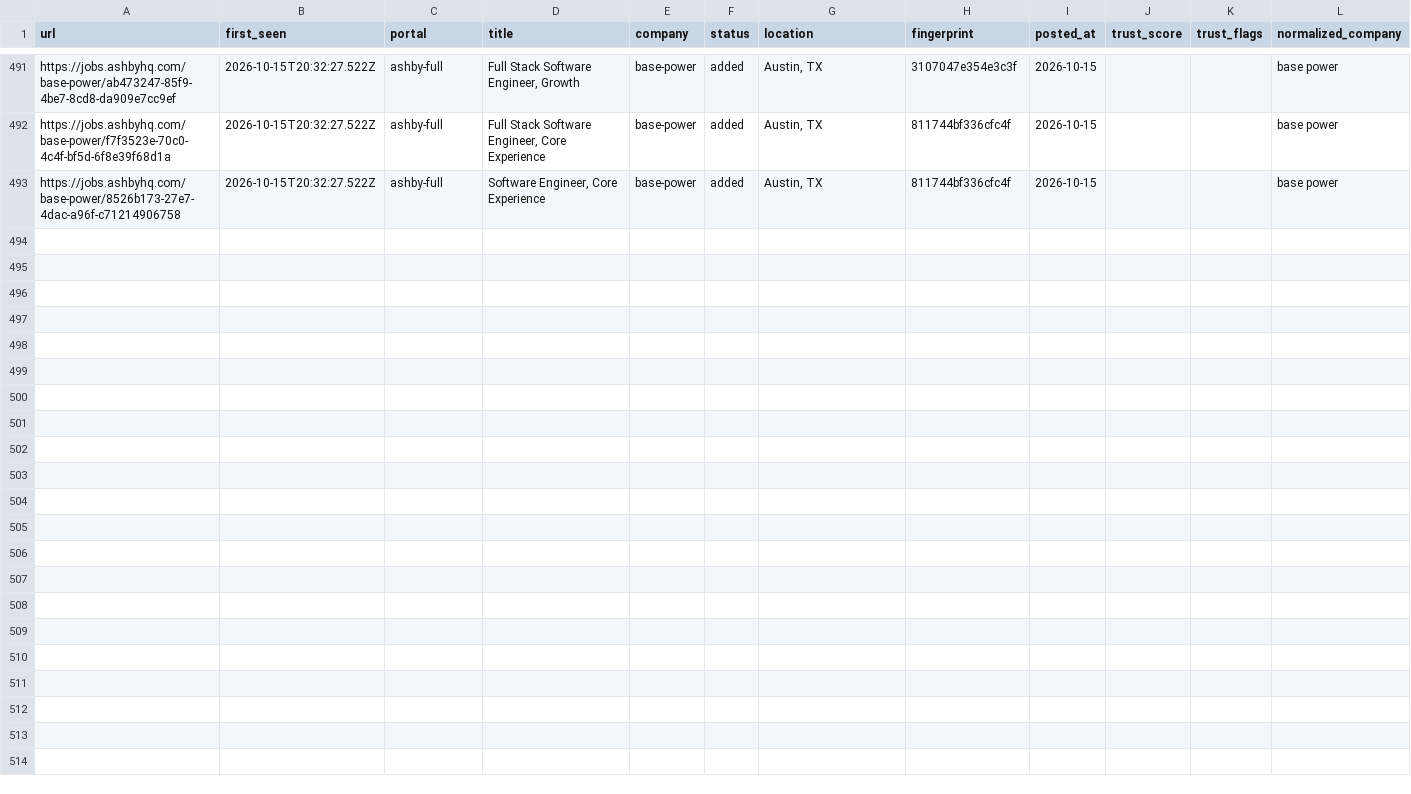
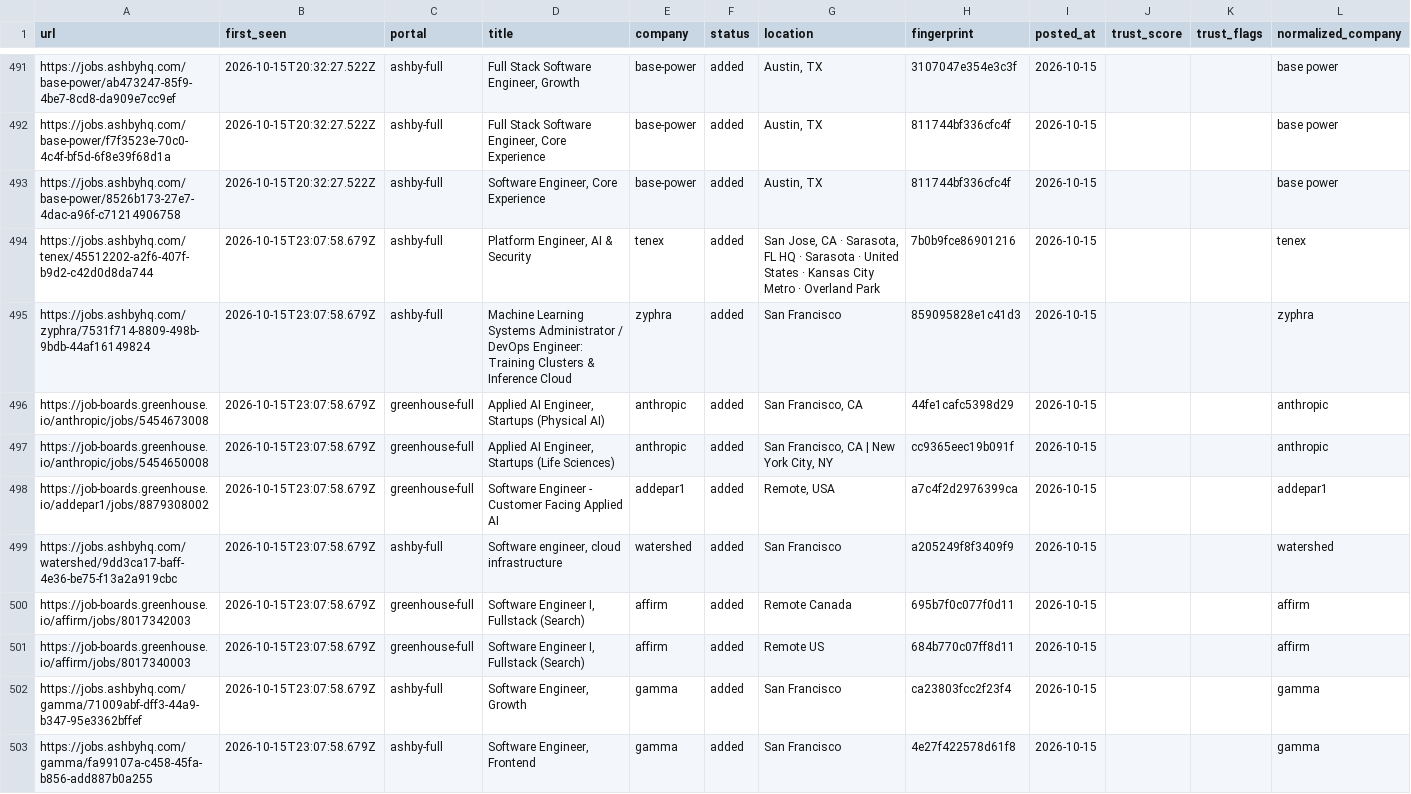
Before and after one commit to manavmalavia18/ghal-scanner, a TSV file: data/scan-history.tsv, drawn as a sheet; only a part is shown, gaps mark what is left out.

```diff
--- a/data/scan-history.tsv
+++ b/data/scan-history.tsv
@@ -493 +493,11 @@ https://jobs.ashbyhq.com/base-power/f7f3523e-70c0-4c4f-bf5d-6f8e39f68d1a	2026-10
 https://jobs.ashbyhq.com/base-power/8526b173-27e7-4dac-a96f-c71214906758	2026-10-15T20:32:27.522Z	ashby-full	Software Engineer, Core Experience	base-power	added	Austin, TX	811744bf336cfc4f	2026-10-15			base power
+https://jobs.ashbyhq.com/tenex/45512202-a2f6-407f-b9d2-c42d0d8da744	2026-10-15T23:07:58.679Z	ashby-full	Platform Engineer, AI & Security	tenex	added	San Jose, CA · Sarasota, FL HQ · Sarasota · United States · Kansas City Metro · Overland Park	7b0b9fce86901216	2026-10-15			tenex
+https://jobs.ashbyhq.com/zyphra/7531f714-8809-498b-9bdb-44af16149824	2026-10-15T23:07:58.679Z	ashby-full	Machine Learning Systems Administrator / DevOps Engineer: Training Clusters & Inference Cloud	zyphra	added	San Francisco	859095828e1c41d3	2026-10-15			zyphra
+https://job-boards.greenhouse.io/anthropic/jobs/5454673008	2026-10-15T23:07:58.679Z	greenhouse-full	Applied AI Engineer, Startups (Physical AI)	anthropic	added	San Francisco, CA	44fe1cafc5398d29	2026-10-15			anthropic
+https://job-boards.greenhouse.io/anthropic/jobs/5454650008	2026-10-15T23:07:58.679Z	greenhouse-full	Applied AI Engineer, Startups (Life Sciences)	anthropic	added	San Francisco, CA | New York City, NY	cc9365eec19b091f	2026-10-15			anthropic
+https://job-boards.greenhouse.io/addepar1/jobs/8879308002	2026-10-15T23:07:58.679Z	greenhouse-full	Software Engineer - Customer Facing Applied AI	addepar1	added	Remote, USA	a7c4f2d2976399ca	2026-10-15			addepar1
+https://jobs.ashbyhq.com/watershed/9dd3ca17-baff-4e36-be75-f13a2a919cbc	2026-10-15T23:07:58.679Z	ashby-full	Software engineer, cloud infrastructure	watershed	added	San Francisco	a205249f8f3409f9	2026-10-15			watershed
+https://job-boards.greenhouse.io/affirm/jobs/8017342003	2026-10-15T23:07:58.679Z	greenhouse-full	Software Engineer I, Fullstack (Search)	affirm	added	Remote Canada	695b7f0c077f0d11	2026-10-15			affirm
+https://job-boards.greenhouse.io/affirm/jobs/8017340003	2026-10-15T23:07:58.679Z	greenhouse-full	Software Engineer I, Fullstack (Search)	affirm	added	Remote US	684b770c07ff8d11	2026-10-15			affirm
+https://jobs.ashbyhq.com/gamma/71009abf-dff3-44a9-b347-95e3362bffef	2026-10-15T23:07:58.679Z	ashby-full	Software Engineer, Growth	gamma	added	San Francisco	ca23803fcc2f23f4	2026-10-15			gamma
+https://jobs.ashbyhq.com/gamma/fa99107a-c458-45fa-b856-add887b0a255	2026-10-15T23:07:58.679Z	ashby-full	Software Engineer, Frontend	gamma	added	San Francisco	4e27f422578d61f8	2026-10-15			gamma
```
Also changed, not shown: 3 other files.
